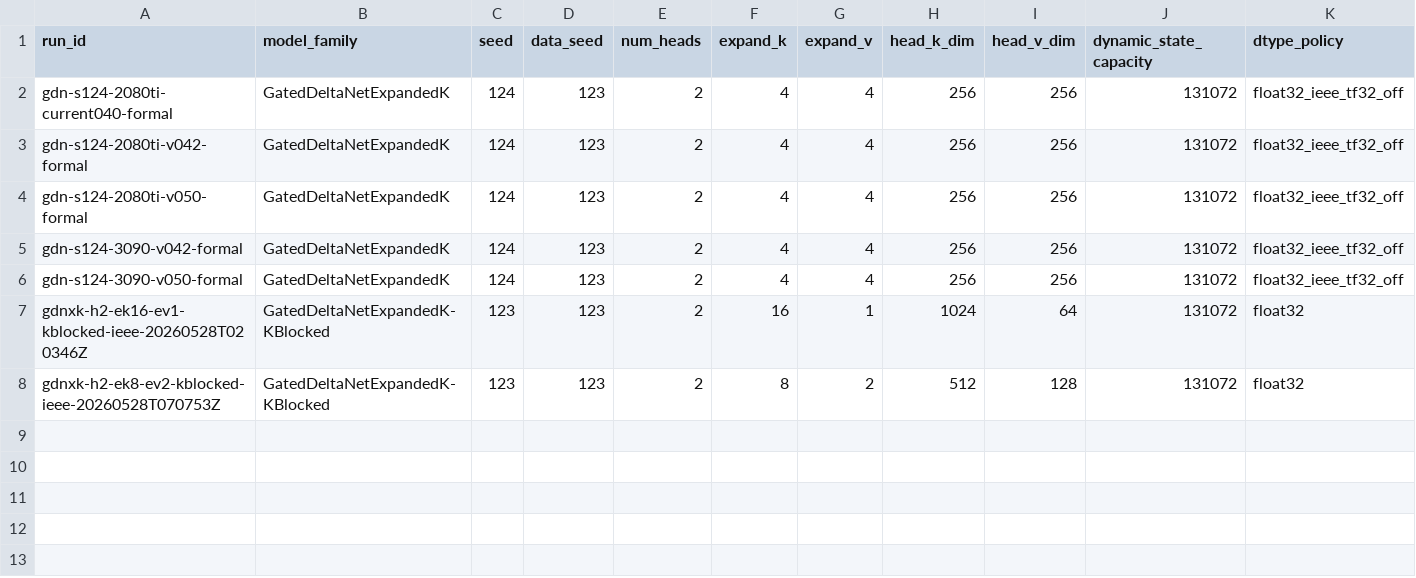
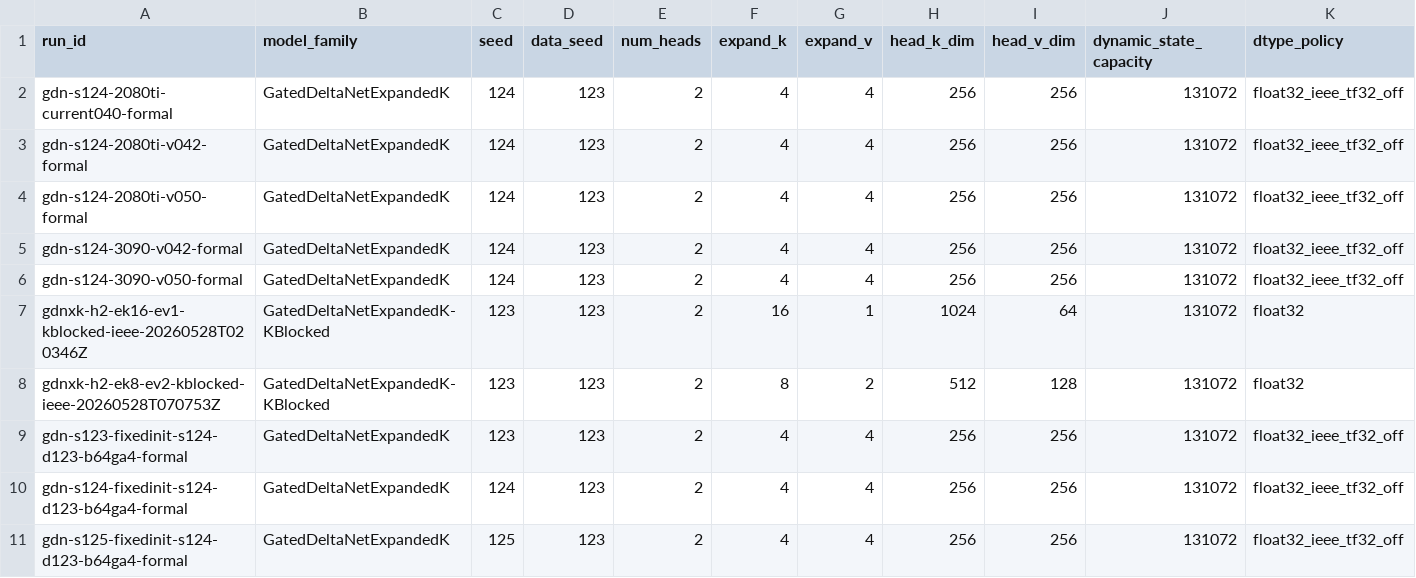
Before and after one commit to BankBro/zoology, a CSV file: docs/artifacts/gdn-expanded-k/gdn-expanded-k-summary.csv, drawn as a sheet; only a part is shown; rows hold the shown columns only; the diff names each change by its address in the sheet, - before the commit and + after, or states it on an @@ line.

```diff
--- a/docs/artifacts/gdn-expanded-k/gdn-expanded-k-summary.csv
+++ b/docs/artifacts/gdn-expanded-k/gdn-expanded-k-summary.csv
+row 9: gdn-s123-fixedinit-s124-d123-b64ga4-formal | GatedDeltaNetExpandedK | 123 | 123 | 2 | 4 | 4 | 256 | 256 | 131072 | float32_ieee_tf32_off
+row 10: gdn-s124-fixedinit-s124-d123-b64ga4-formal | GatedDeltaNetExpandedK | 124 | 123 | 2 | 4 | 4 | 256 | 256 | 131072 | float32_ieee_tf32_off
+row 11: gdn-s125-fixedinit-s124-d123-b64ga4-formal | GatedDeltaNetExpandedK | 125 | 123 | 2 | 4 | 4 | 256 | 256 | 131072 | float32_ieee_tf32_off
```
Also changed, not shown: docs/artifacts/gd-residual-v1/rank-seed-effect-summary.csv, 17 other files.
